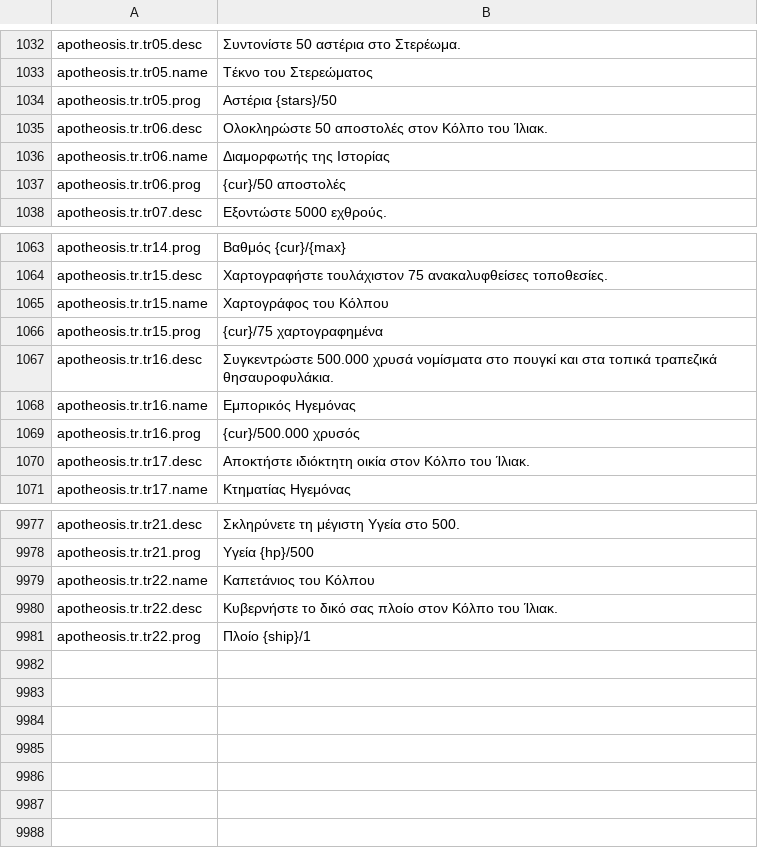
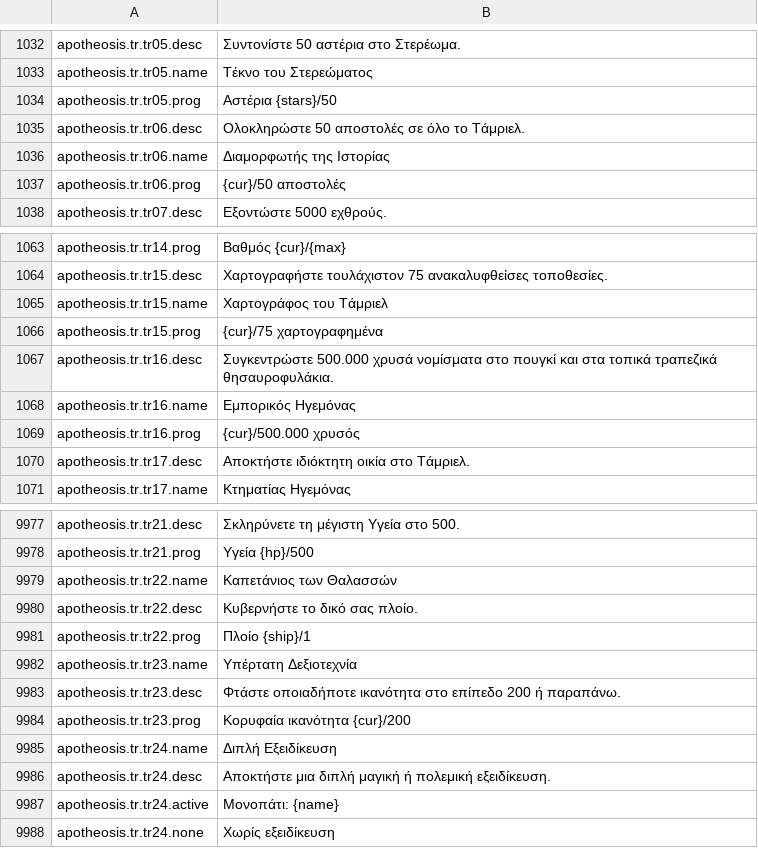
Before and after one commit to Chuz13/daggerfall-forever, a CSV file: locales/el/Port_Strings.csv, drawn as a sheet; only a part is shown, gaps mark what is left out.

```diff
--- a/locales/el/Port_Strings.csv
+++ b/locales/el/Port_Strings.csv
@@ -1034,3 +1034,3 @@ apotheosis.tr.tr05.name,"Τέκνο του Στερεώματος"
 apotheosis.tr.tr05.prog,"Αστέρια {stars}/50"
-apotheosis.tr.tr06.desc,"Ολοκληρώστε 50 αποστολές στον Κόλπο του Ίλιακ."
+apotheosis.tr.tr06.desc,"Ολοκληρώστε 50 αποστολές σε όλο το Τάμριελ."
 apotheosis.tr.tr06.name,"Διαμορφωτής της Ιστορίας"
@@ -1064,3 +1064,3 @@ apotheosis.tr.tr14.prog,"Βαθμός {cur}/{max}"
 apotheosis.tr.tr15.desc,"Χαρτογραφήστε τουλάχιστον 75 ανακαλυφθείσες τοποθεσίες."
-apotheosis.tr.tr15.name,"Χαρτογράφος του Κόλπου"
+apotheosis.tr.tr15.name,"Χαρτογράφος του Τάμριελ"
 apotheosis.tr.tr15.prog,"{cur}/75 χαρτογραφημένα"
@@ -1069,3 +1069,3 @@ apotheosis.tr.tr16.name,"Εμπορικός Ηγεμόνας"
 apotheosis.tr.tr16.prog,"{cur}/500.000 χρυσός"
-apotheosis.tr.tr17.desc,"Αποκτήστε ιδιόκτητη οικία στον Κόλπο του Ίλιακ."
+apotheosis.tr.tr17.desc,"Αποκτήστε ιδιόκτητη οικία στο Τάμριελ."
 apotheosis.tr.tr17.name,"Κτηματίας Ηγεμόνας"
@@ -9980,4 +9980,11 @@ apotheosis.tr.tr21.desc,"Σκληρύνετε τη μέγιστη Υγεία σ
 apotheosis.tr.tr21.prog,"Υγεία {hp}/500"
-apotheosis.tr.tr22.name,"Καπετάνιος του Κόλπου"
-apotheosis.tr.tr22.desc,"Κυβερνήστε το δικό σας πλοίο στον Κόλπο του Ίλιακ."
+apotheosis.tr.tr22.name,"Καπετάνιος των Θαλασσών"
+apotheosis.tr.tr22.desc,"Κυβερνήστε το δικό σας πλοίο."
 apotheosis.tr.tr22.prog,"Πλοίο {ship}/1"
+apotheosis.tr.tr23.name,"Υπέρτατη Δεξιοτεχνία"
+apotheosis.tr.tr23.desc,"Φτάστε οποιαδήποτε ικανότητα στο επίπεδο 200 ή παραπάνω."
+apotheosis.tr.tr23.prog,"Κορυφαία ικανότητα {cur}/200"
+apotheosis.tr.tr24.name,"Διπλή Εξειδίκευση"
+apotheosis.tr.tr24.desc,"Αποκτήστε μια διπλή μαγική ή πολεμική εξειδίκευση."
+apotheosis.tr.tr24.active,"Μονοπάτι: {name}"
+apotheosis.tr.tr24.none,"Χωρίς εξειδίκευση"
```
Also changed, not shown: locales/da/Port_Strings.csv, locales/ja/Port_Strings.csv, 30 other files.
